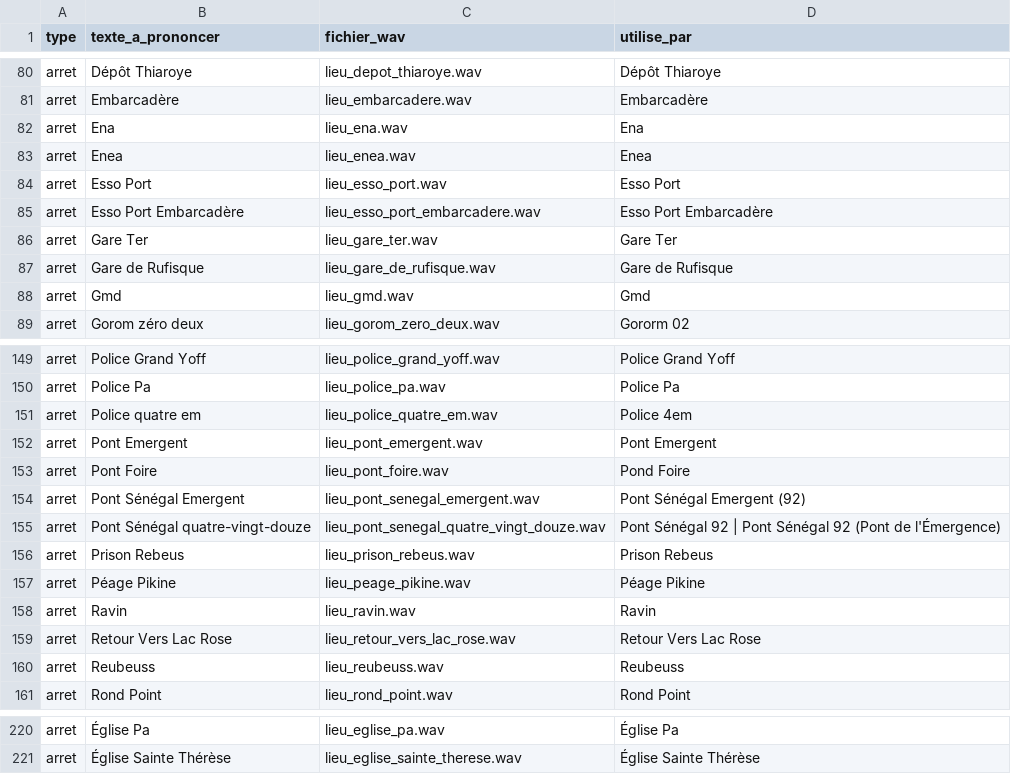
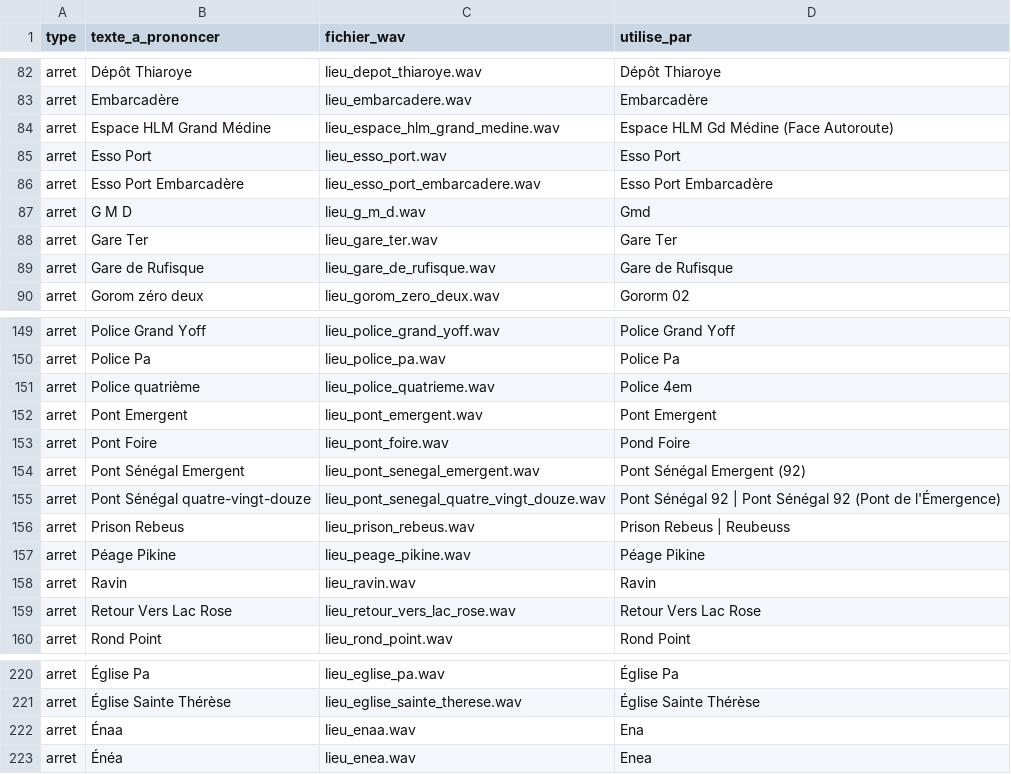
Before and after one commit to chniang/wolof-bus-assistant, a CSV file: data/audit/voix_a_generer.csv, drawn as a sheet; only a part is shown, gaps mark what is left out; the diff covers the shown part only.

```diff
--- a/data/audit/voix_a_generer.csv
+++ b/data/audit/voix_a_generer.csv
@@ -81,9 +83,8 @@ arret,Dépôt Thiaroye,lieu_depot_thiaroye.wav,Dépôt Thiaroye
 arret,Embarcadère,lieu_embarcadere.wav,Embarcadère
-arret,Ena,lieu_ena.wav,Ena
-arret,Enea,lieu_enea.wav,Enea
+arret,Espace HLM Grand Médine,lieu_espace_hlm_grand_medine.wav,Espace HLM Gd Médine (Face Autoroute)
 arret,Esso Port,lieu_esso_port.wav,Esso Port
 arret,Esso Port Embarcadère,lieu_esso_port_embarcadere.wav,Esso Port Embarcadère
+arret,G M D,lieu_g_m_d.wav,Gmd
 arret,Gare Ter,lieu_gare_ter.wav,Gare Ter
 arret,Gare de Rufisque,lieu_gare_de_rufisque.wav,Gare de Rufisque
-arret,Gmd,lieu_gmd.wav,Gmd
 arret,Gorom zéro deux,lieu_gorom_zero_deux.wav,Gororm 02
@@ -150,3 +150,3 @@ arret,Police Grand Yoff,lieu_police_grand_yoff.wav,Police Grand Yoff
 arret,Police Pa,lieu_police_pa.wav,Police Pa
-arret,Police quatre em,lieu_police_quatre_em.wav,Police 4em
+arret,Police quatrième,lieu_police_quatrieme.wav,Police 4em
 arret,Pont Emergent,lieu_pont_emergent.wav,Pont Emergent
@@ -155,3 +155,3 @@ arret,Pont Sénégal Emergent,lieu_pont_senegal_emergent.wav,Pont Sénégal Emer
 arret,Pont Sénégal quatre-vingt-douze,lieu_pont_senegal_quatre_vingt_douze.wav,Pont Sénégal 92 | Pont Sénégal 92 (Pont de l'Émergence)
-arret,Prison Rebeus,lieu_prison_rebeus.wav,Prison Rebeus
+arret,Prison Rebeus,lieu_prison_rebeus.wav,Prison Rebeus | Reubeuss
 arret,Péage Pikine,lieu_peage_pikine.wav,Péage Pikine
@@ -159,3 +159,2 @@ arret,Ravin,lieu_ravin.wav,Ravin
 arret,Retour Vers Lac Rose,lieu_retour_vers_lac_rose.wav,Retour Vers Lac Rose
-arret,Reubeuss,lieu_reubeuss.wav,Reubeuss
 arret,Rond Point,lieu_rond_point.wav,Rond Point
@@ -221 +221,3 @@ arret,Église Pa,lieu_eglise_pa.wav,Église Pa
 arret,Église Sainte Thérèse,lieu_eglise_sainte_therese.wav,Église Sainte Thérèse
+arret,Énaa,lieu_enaa.wav,Ena
+arret,Énéa,lieu_enea.wav,Enea
```
Also changed, not shown: 14 added rows, 12 removed rows and 12 edited cells elsewhere in this file, data/audit/voix_manquantes.csv, 2 other files.
